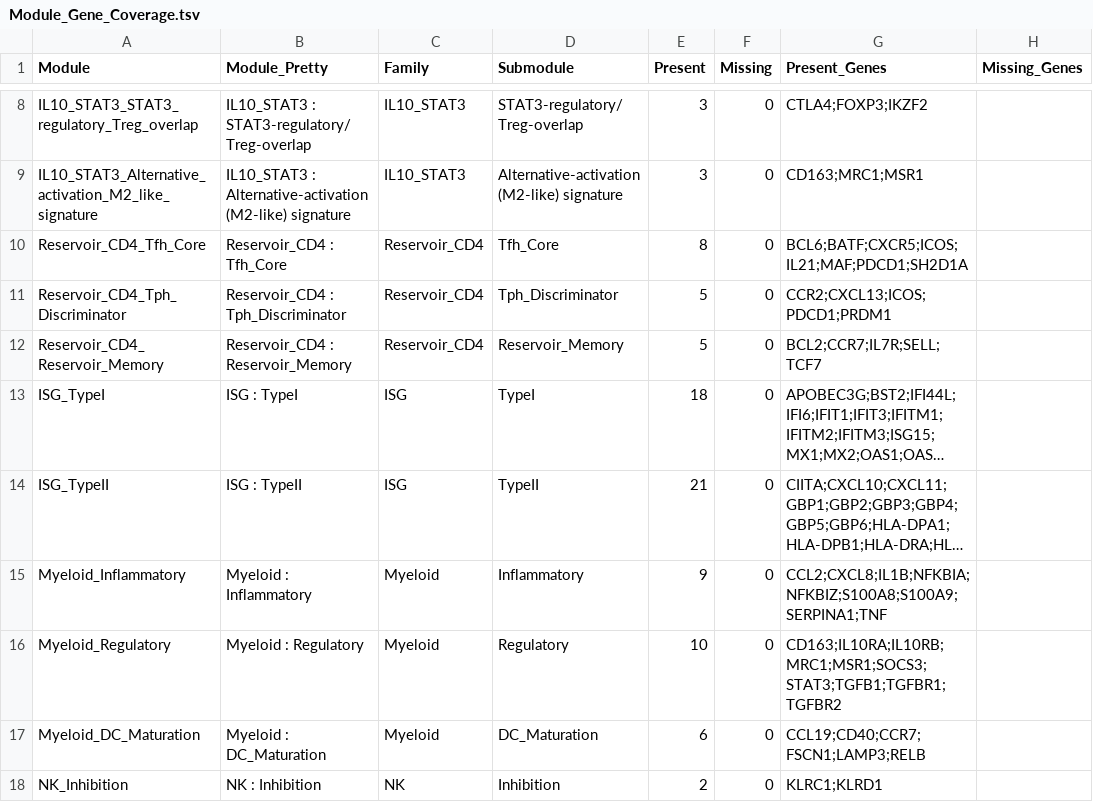
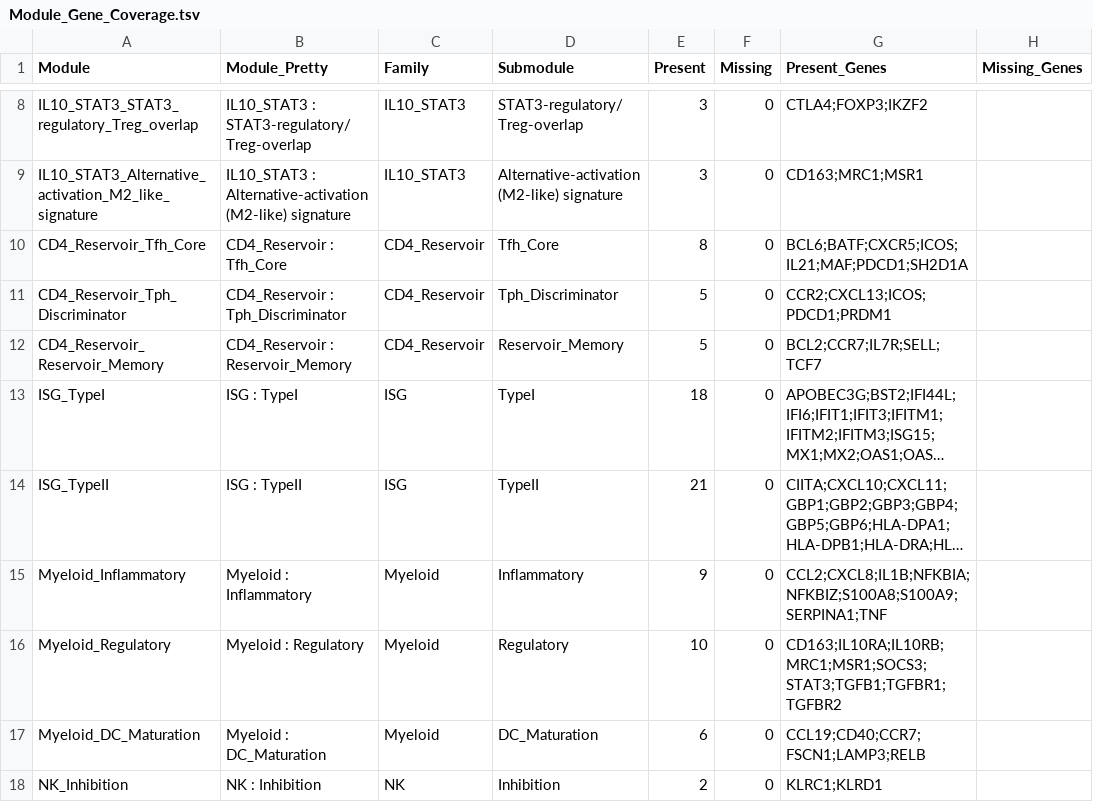
Before and after one commit to codeneeded/Ben_TB_HIV_Mothers, a TSV file: Module_Scoring/Module_Gene_Coverage.tsv, drawn as a sheet; only a part is shown, gaps mark what is left out; long unchanged cells end in …; the diff covers the shown part only; the diff names each change by its address in the sheet, - before the commit and + after, or states it on an @@ line.

```diff
--- a/Module_Scoring/Module_Gene_Coverage.tsv
+++ b/Module_Scoring/Module_Gene_Coverage.tsv
-A10 (Module): Reservoir_CD4_Tfh_Core
+A10 (Module): CD4_Reservoir_Tfh_Core
-B10 (Module_Pretty): Reservoir_CD4 : Tfh_Core
+B10 (Module_Pretty): CD4_Reservoir : Tfh_Core
-C10:C12 (Family): Reservoir_CD4
+C10:C12 (Family): CD4_Reservoir
-A11 (Module): Reservoir_CD4_Tph_Discriminator
+A11 (Module): CD4_Reservoir_Tph_Discriminator
-B11 (Module_Pretty): Reservoir_CD4 : Tph_Discriminator
+B11 (Module_Pretty): CD4_Reservoir : Tph_Discriminator
-A12 (Module): Reservoir_CD4_Reservoir_Memory
+A12 (Module): CD4_Reservoir_Reservoir_Memory
-B12 (Module_Pretty): Reservoir_CD4 : Reservoir_Memory
+B12 (Module_Pretty): CD4_Reservoir : Reservoir_Memory
```
Also changed, not shown: 3 added rows, 3 removed rows and 20 edited cells elsewhere in this file, Module_Scoring/Module_Gene_Coverage_pretty.csv, Module_Scoring/Module_Stats_byCluster.csv, 45 other files.
